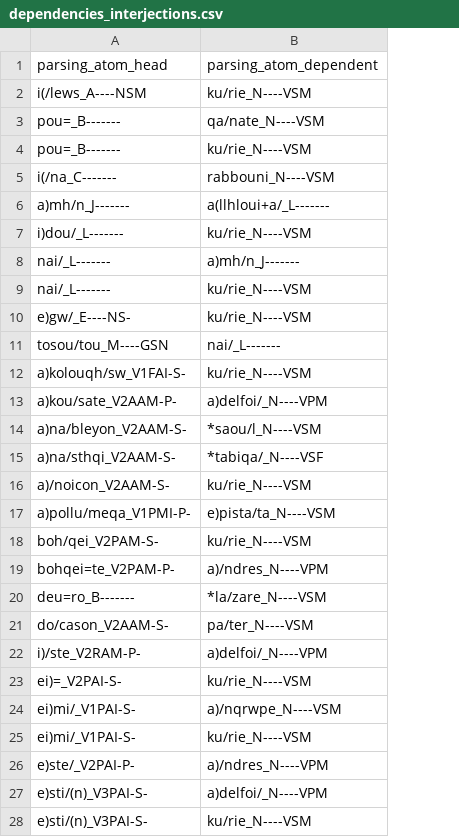
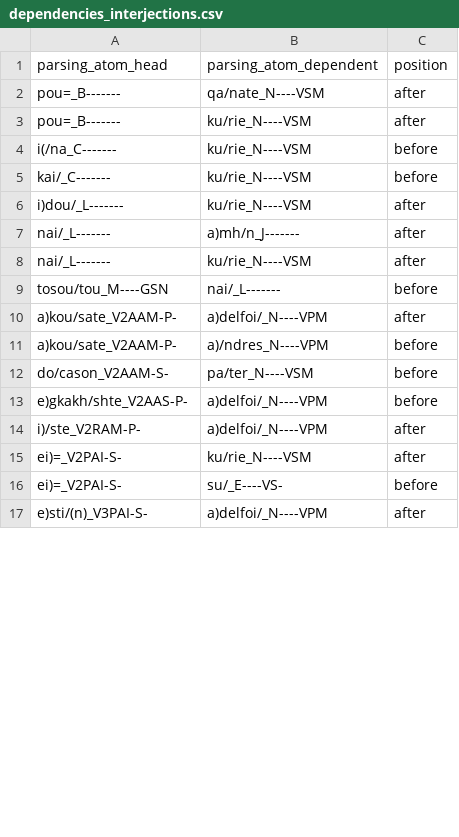
Before and after one commit to kaplanas/greek-new-testament, a CSV file: text_data/hand_coded_data/dependencies_interjections.csv, drawn as a sheet; only a part is shown; removed rows and columns are numbered as before the commit, all else as after; the diff covers the shown part only; the diff names each change by its address in the sheet, - before the commit and + after, or states it on an @@ line.

```diff
--- a/text_data/hand_coded_data/dependencies_interjections.csv
+++ b/text_data/hand_coded_data/dependencies_interjections.csv
+column C (position), rows 2-4: after | after | before; rows 6-12: after | after | after | before | after | before | before; rows 14-15: after | after; row 17: after
-row 2: i(/lews_A----NSM | ku/rie_N----VSM
-B4 (parsing_atom_dependent): rabbouni_N----VSM
+B4 (parsing_atom_dependent): ku/rie_N----VSM
-row 6: a)mh/n_J------- | a(llhloui+a/_L-------
+row 5: kai/_C------- | ku/rie_N----VSM | before
-row 10: e)gw/_E----NS- | ku/rie_N----VSM
-row 12: a)kolouqh/sw_V1FAI-S- | ku/rie_N----VSM
-row 14: a)na/bleyon_V2AAM-S- | *saou/l_N----VSM
-row 15: a)na/sthqi_V2AAM-S- | *tabiqa/_N----VSF
-row 16: a)/noicon_V2AAM-S- | ku/rie_N----VSM
-row 17: a)pollu/meqa_V1PMI-P- | e)pista/ta_N----VSM
-row 18: boh/qei_V2PAM-S- | ku/rie_N----VSM
-A11 (parsing_atom_head): bohqei=te_V2PAM-P-
+A11 (parsing_atom_head): a)kou/sate_V2AAM-P-
-row 20: deu=ro_B------- | *la/zare_N----VSM
+row 13: e)gkakh/shte_V2AAS-P- | a)delfoi/_N----VPM | before
-row 24: ei)mi/_V1PAI-S- | a)/nqrwpe_N----VSM
-row 25: ei)mi/_V1PAI-S- | ku/rie_N----VSM
-row 26: e)ste/_V2PAI-P- | a)/ndres_N----VPM
+row 16: ei)=_V2PAI-S- | su/_E----VS- | before
-row 28: e)sti/(n)_V3PAI-S- | ku/rie_N----VSM
```
Also changed, not shown: 1 added row and 21 removed rows elsewhere in this file, text_data/hand_coded_data/dependencies_arguments.csv, text_data/hand_coded_data/dependencies_conjunctions.csv, 48 other files.
